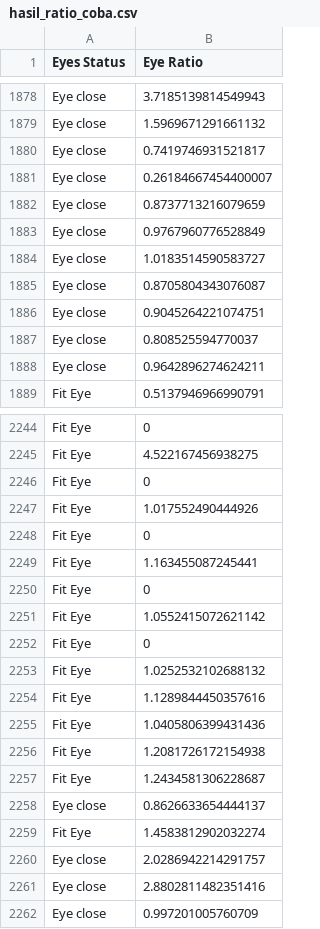
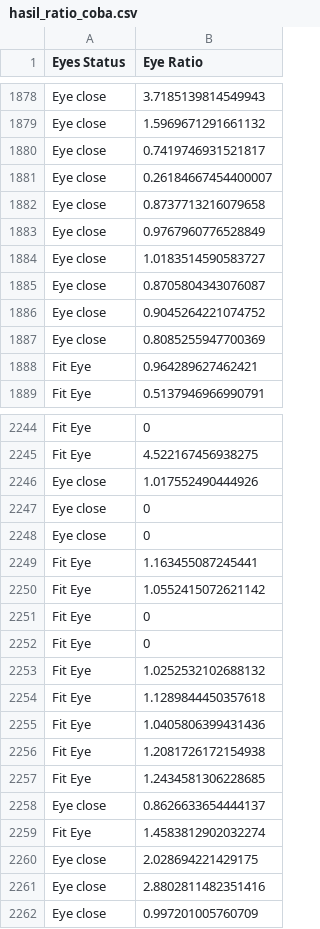
Before and after one commit to iqbaalynsyh234/detectionfatique, a CSV file: hasil_ratio_coba.csv, drawn as a sheet; only a part is shown, gaps mark what is left out; the diff covers the shown part only.

```diff
--- a/hasil_ratio_coba.csv
+++ b/hasil_ratio_coba.csv
@@ -1881,3 +1881,3 @@ Eye close,0.7419746931521817
 Eye close,0.26184667454400007
-Eye close,0.8737713216079659
+Eye close,0.8737713216079658
 Eye close,0.9767960776528849
@@ -1885,5 +1885,5 @@ Eye close,1.0183514590583727
 Eye close,0.8705804343076087
-Eye close,0.9045264221074751
-Eye close,0.808525594770037
-Eye close,0.9642896274624211
+Eye close,0.9045264221074752
+Eye close,0.8085255947700369
+Fit Eye,0.964289627462421
 Fit Eye,0.5137946966990791
@@ -2245,17 +2245,17 @@ Fit Eye,0
 Fit Eye,4.522167456938275
-Fit Eye,0
-Fit Eye,1.017552490444926
-Fit Eye,0
+Eye close,1.017552490444926
+Eye close,0
+Eye close,0
 Fit Eye,1.163455087245441
-Fit Eye,0
 Fit Eye,1.0552415072621142
 Fit Eye,0
+Fit Eye,0
 Fit Eye,1.0252532102688132
-Fit Eye,1.1289844450357616
+Fit Eye,1.1289844450357618
 Fit Eye,1.0405806399431436
 Fit Eye,1.2081726172154938
-Fit Eye,1.2434581306228687
+Fit Eye,1.2434581306228685
 Eye close,0.8626633654444137
 Fit Eye,1.4583812902032274
-Eye close,2.0286942214291757
+Eye close,2.028694221429175
 Eye close,2.8802811482351416
```
Also changed, not shown: 5 added rows, 5 removed rows, 27 moved rows and 31 edited cells elsewhere in this file, 4 other files.
